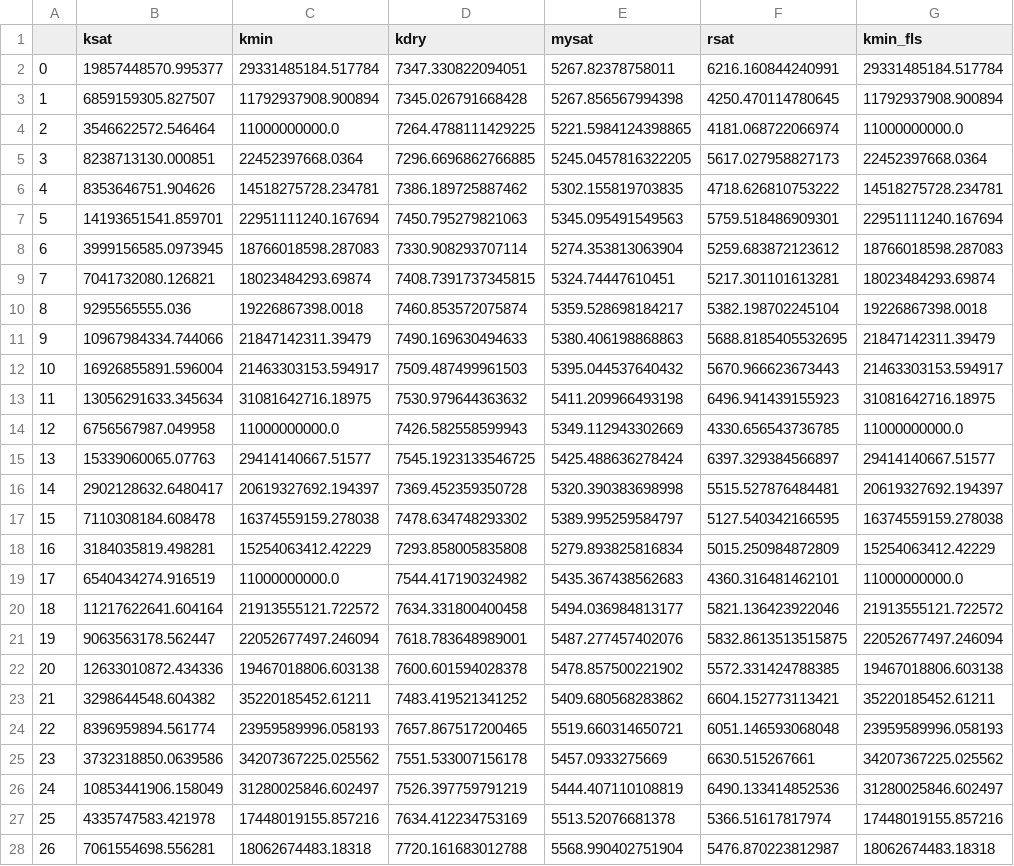
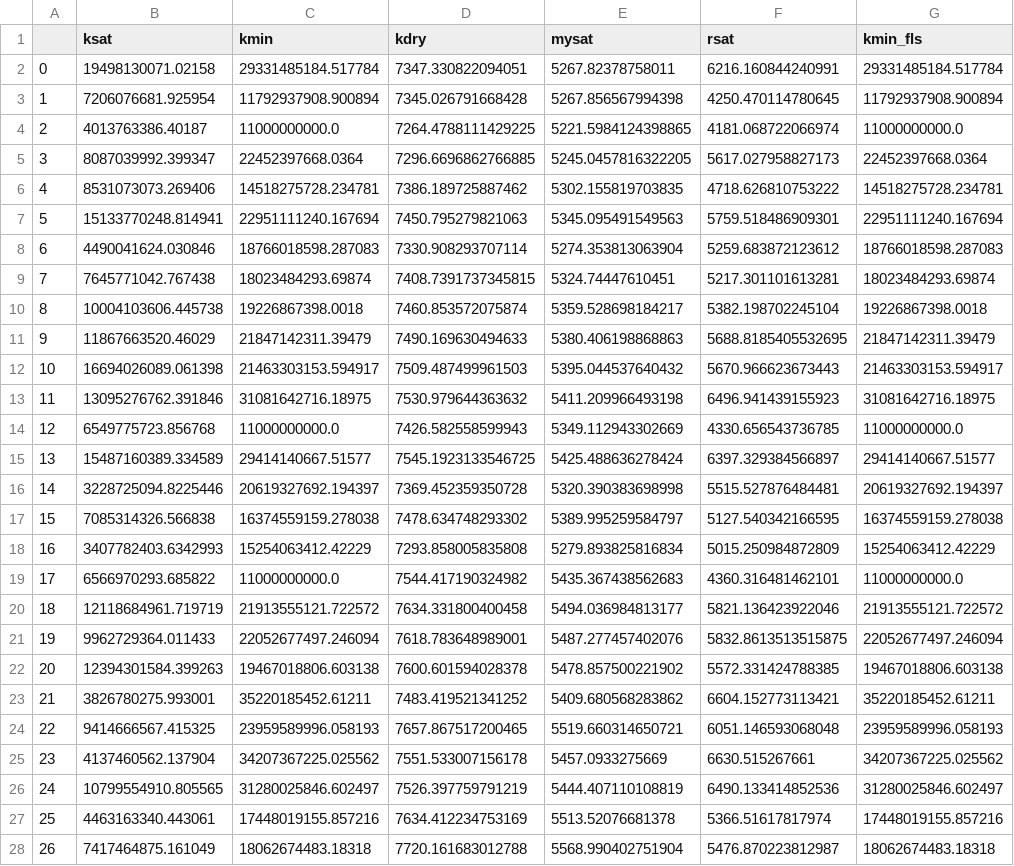
Before and after one commit to equinor/open_petro_elastic, a CSV file: examples/example3_calibration.csv, drawn as a sheet; only a part is shown; the diff covers the shown part only; the diff names each change by its address in the sheet, - before the commit and + after, or states it on an @@ line.

```diff
--- a/examples/example3_calibration.csv
+++ b/examples/example3_calibration.csv
-B2 (ksat): 19857448570.995377
+B2 (ksat): 19498130071.02158
-B3 (ksat): 6859159305.827507
+B3 (ksat): 7206076681.925954
-B4 (ksat): 3546622572.546464
+B4 (ksat): 4013763386.40187
-B5 (ksat): 8238713130.000851
+B5 (ksat): 8087039992.399347
-B6 (ksat): 8353646751.904626
+B6 (ksat): 8531073073.269406
-B7 (ksat): 14193651541.859701
+B7 (ksat): 15133770248.814941
-B8 (ksat): 3999156585.0973945
+B8 (ksat): 4490041624.030846
-B9 (ksat): 7041732080.126821
+B9 (ksat): 7645771042.767438
-B10 (ksat): 9295565555.036
+B10 (ksat): 10004103606.445738
-B11 (ksat): 10967984334.744066
+B11 (ksat): 11867663520.46029
-B12 (ksat): 16926855891.596004
+B12 (ksat): 16694026089.061398
-B13 (ksat): 13056291633.345634
+B13 (ksat): 13095276762.391846
-B14 (ksat): 6756567987.049958
+B14 (ksat): 6549775723.856768
-B15 (ksat): 15339060065.07763
+B15 (ksat): 15487160389.334589
-B16 (ksat): 2902128632.6480417
+B16 (ksat): 3228725094.8225446
-B17 (ksat): 7110308184.608478
+B17 (ksat): 7085314326.566838
-B18 (ksat): 3184035819.498281
+B18 (ksat): 3407782403.6342993
-B19 (ksat): 6540434274.916519
+B19 (ksat): 6566970293.685822
-B20 (ksat): 11217622641.604164
+B20 (ksat): 12118684961.719719
-B21 (ksat): 9063563178.562447
+B21 (ksat): 9962729364.011433
-B22 (ksat): 12633010872.434336
+B22 (ksat): 12394301584.399263
-B23 (ksat): 3298644548.604382
+B23 (ksat): 3826780275.993001
-B24 (ksat): 8396959894.561774
+B24 (ksat): 9414666567.415325
-B25 (ksat): 3732318850.0639586
+B25 (ksat): 4137460562.137904
-B26 (ksat): 10853441906.158049
+B26 (ksat): 10799554910.805565
-B27 (ksat): 4335747583.421978
+B27 (ksat): 4463163340.443061
-B28 (ksat): 7061554698.556281
+B28 (ksat): 7417464875.161049
```
Also changed, not shown: 73 edited cells elsewhere in this file, examples/example2_calibration.csv, 4 other files.
